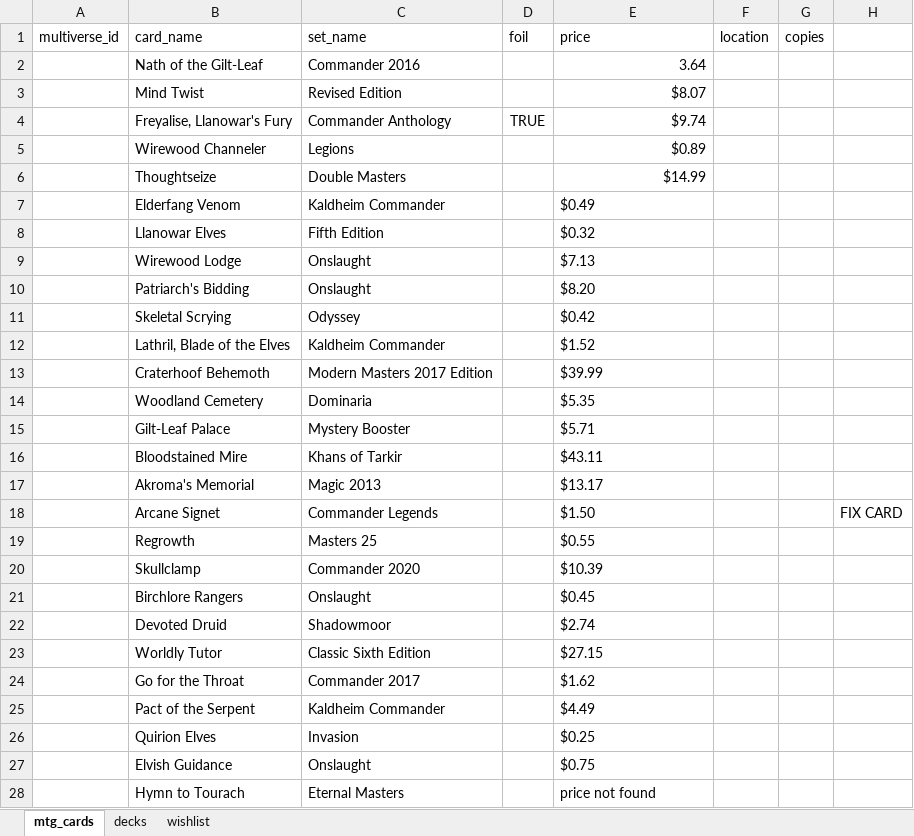
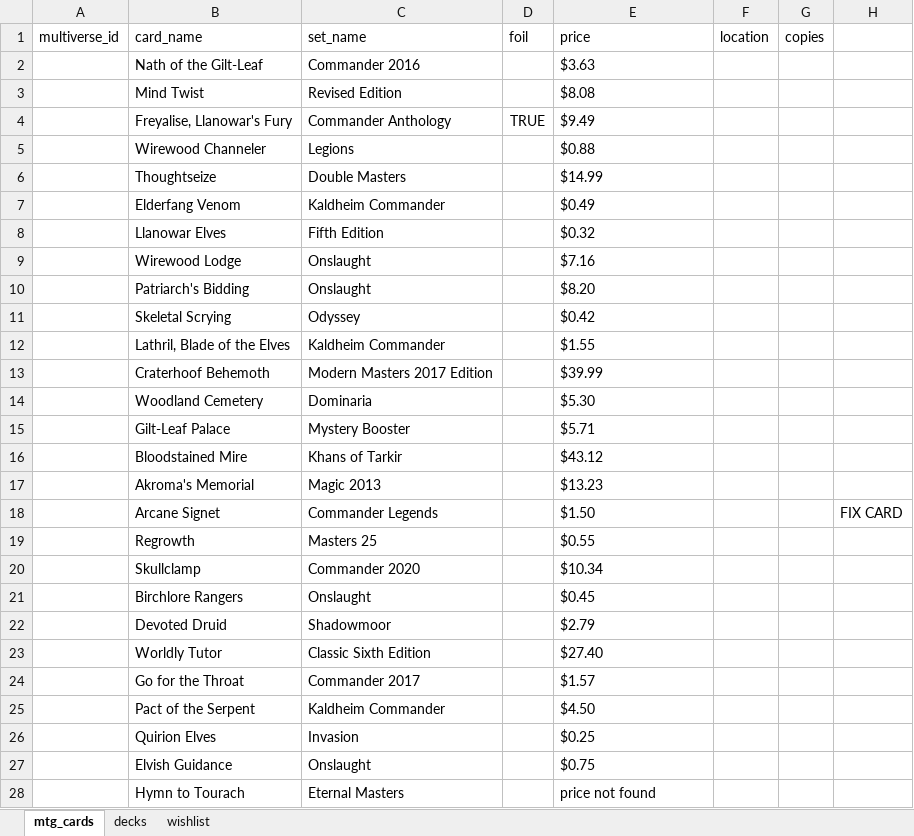
Before and after one commit to Tanchwa/MTG-Database-and-Card-Pricer, an Excel workbook: Magic Card Spreadsheet Appended.xlsx, sheet mtg_cards, drawn as a sheet; only a part is shown; values as stored, in another font and other column widths than the file's, no borders; the diff covers the shown part only; the diff names each change by its address in the sheet, - before the commit and + after, or states it on an @@ line.

```diff
--- a/Magic Card Spreadsheet Appended.xlsx (sheet mtg_cards)
+++ b/Magic Card Spreadsheet Appended.xlsx (sheet mtg_cards)
-E2 (price): 3.64
+E2 (price): $3.63
-E3 (price): $8.07
+E3 (price): $8.08
-E4 (price): $9.74
+E4 (price): $9.49
-E5 (price): $0.89
+E5 (price): $0.88
-E6 alignment: right
+E6 alignment: left
-E9 (price): $7.13
+E9 (price): $7.16
-E12 (price): $1.52
+E12 (price): $1.55
-E14 (price): $5.35
+E14 (price): $5.30
-E16 (price): $43.11
+E16 (price): $43.12
-E17 (price): $13.17
+E17 (price): $13.23
-E20 (price): $10.39
+E20 (price): $10.34
-E22 (price): $2.74
+E22 (price): $2.79
-E23 (price): $27.15
+E23 (price): $27.40
-E24 (price): $1.62
+E24 (price): $1.57
-E25 (price): $4.49
+E25 (price): $4.50
```
Also changed, not shown: 49 edited cells elsewhere in this sheet, Magic Card Spreadsheet.xlsx, 2 other files.
